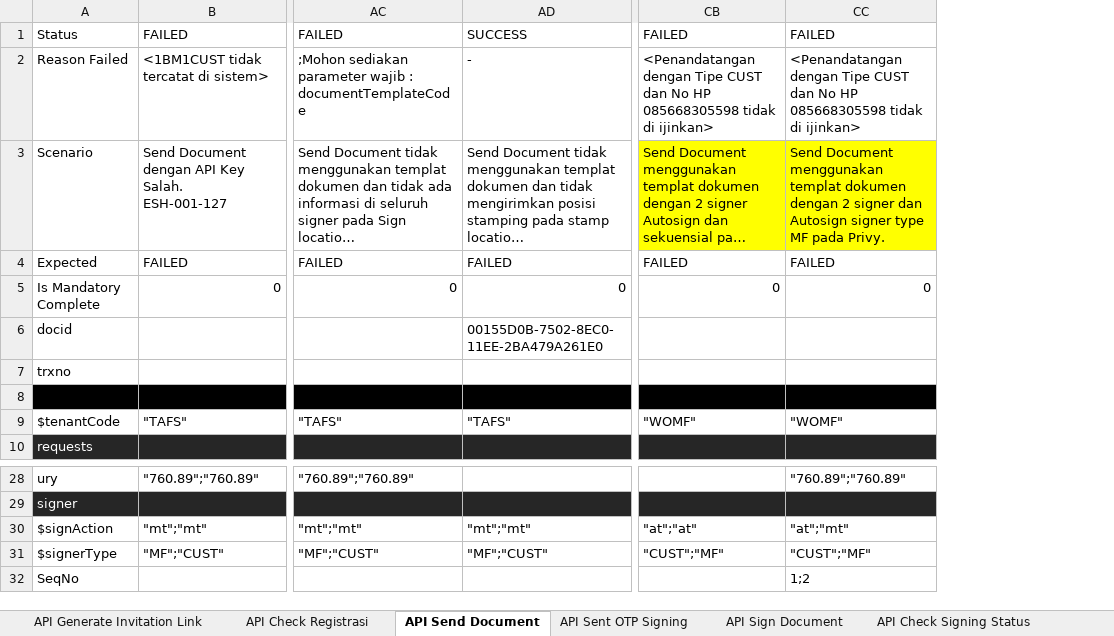
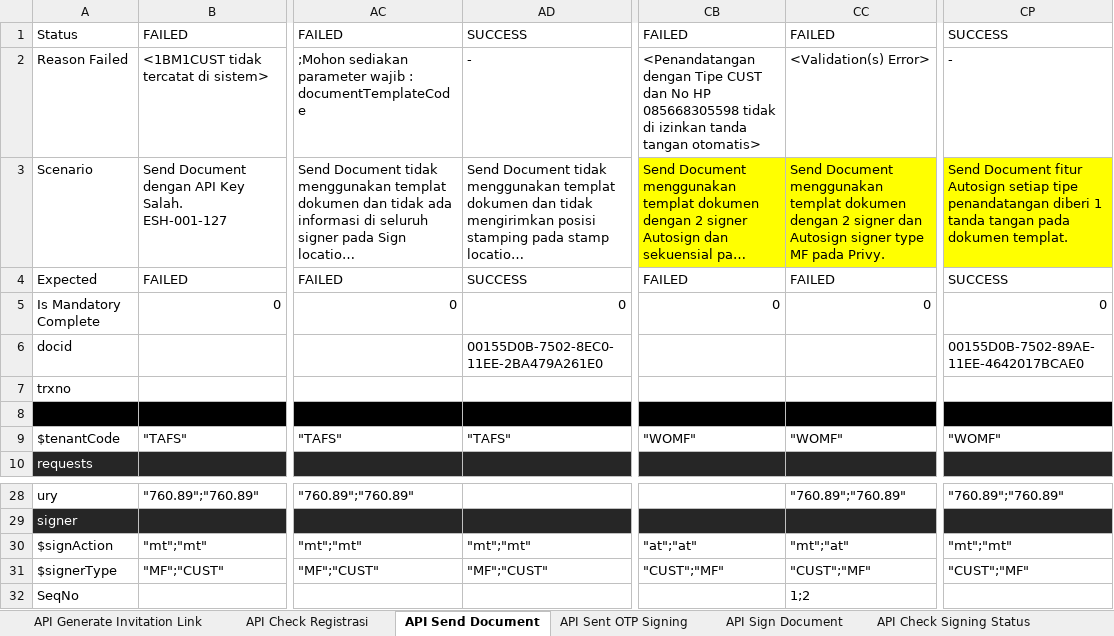
Before and after one commit to qcadins/ATeSign, an Excel workbook: Excel/2.1 Esign - Full API Services.xlsx, sheet API Send Document, drawn as a sheet; only a part is shown, gaps mark what is left out; long unchanged cells end in …; values as stored, in another font and other column widths than the file's, no borders; conditional formats not drawn; the diff names each change by its address in the sheet, - before the commit and + after, or states it on an @@ line.

```diff
--- a/Excel/2.1 Esign - Full API Services.xlsx (sheet API Send Document)
+++ b/Excel/2.1 Esign - Full API Services.xlsx (sheet API Send Document)
+column CP, rows 1-9: SUCCESS | - | Send Document fitur Autosign setiap tipe penandatangan diberi 1 tanda tangan pada dokumen templat. | SUCCESS | 0 | 00155D0B-7502-89AE-11EE-4642017BCAE0 |  |  | "WOMF"; rows 28-31: "760.89";"760.89" |  | "mt";"mt" | "CUST";"MF"
-CB2: …tidak di ijinkan>
+CB2: …tidak di izinkan tanda tangan otomatis>
-CC2: <Penandatangan dengan Tipe CUST dan No HP 085668305598 tidak di ijinkan>
+CC2: <Validation(s) Error>
-AD4: FAILED
+AD4: SUCCESS
-CC30: "at";"mt"
+CC30: "mt";"at"
```
Also changed, not shown: sheet API Sign Document, Excel/2. Esign.xlsx, 19 other files.
